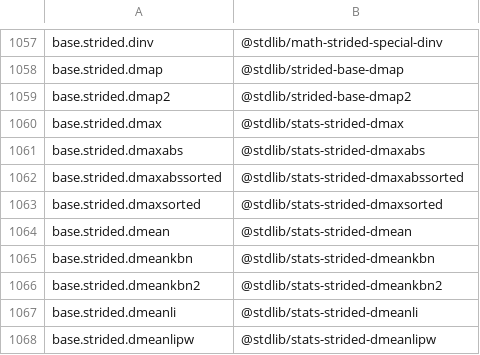
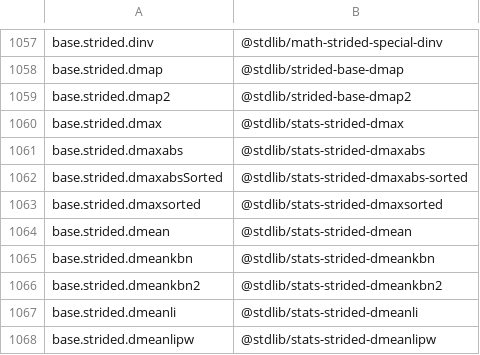
Before and after one commit to stdlib-js/namespace-alias2standalone, a CSV file: data/data.csv, drawn as a sheet; only a part is shown, gaps mark what is left out.

```diff
--- a/data/data.csv
+++ b/data/data.csv
@@ -1061,3 +1061,3 @@ base.strided.dmax,"@stdlib/stats-strided-dmax"
 base.strided.dmaxabs,"@stdlib/stats-strided-dmaxabs"
-base.strided.dmaxabssorted,"@stdlib/stats-strided-dmaxabssorted"
+base.strided.dmaxabsSorted,"@stdlib/stats-strided-dmaxabs-sorted"
 base.strided.dmaxsorted,"@stdlib/stats-strided-dmaxsorted"
```
Also changed, not shown: 5 other files.
